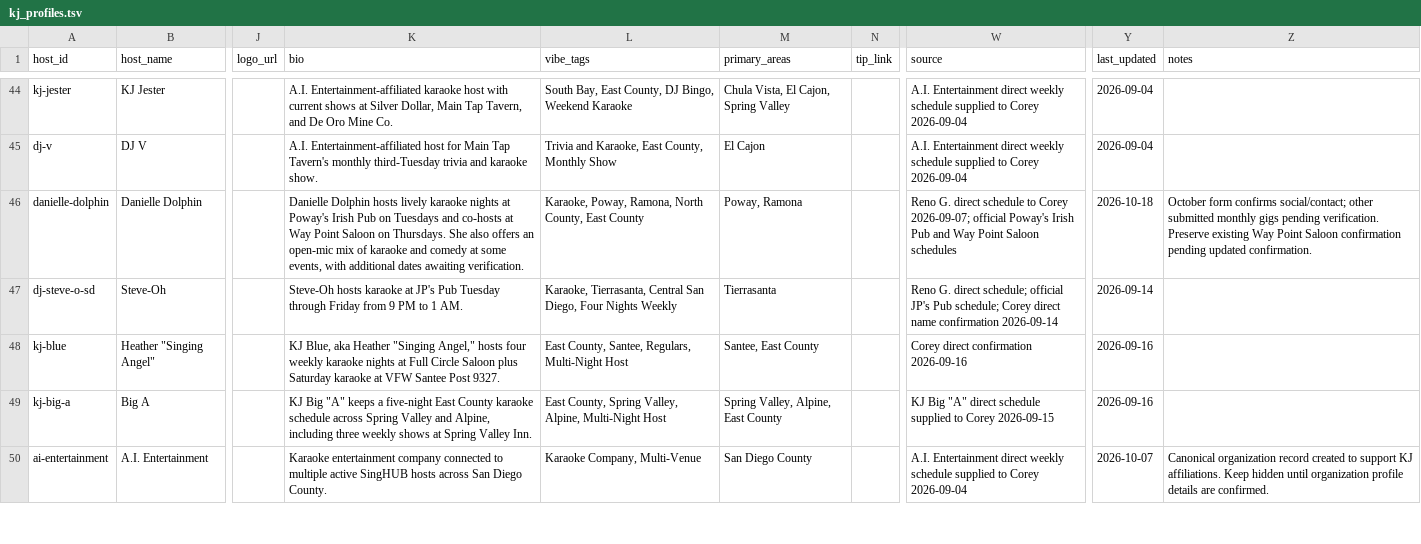
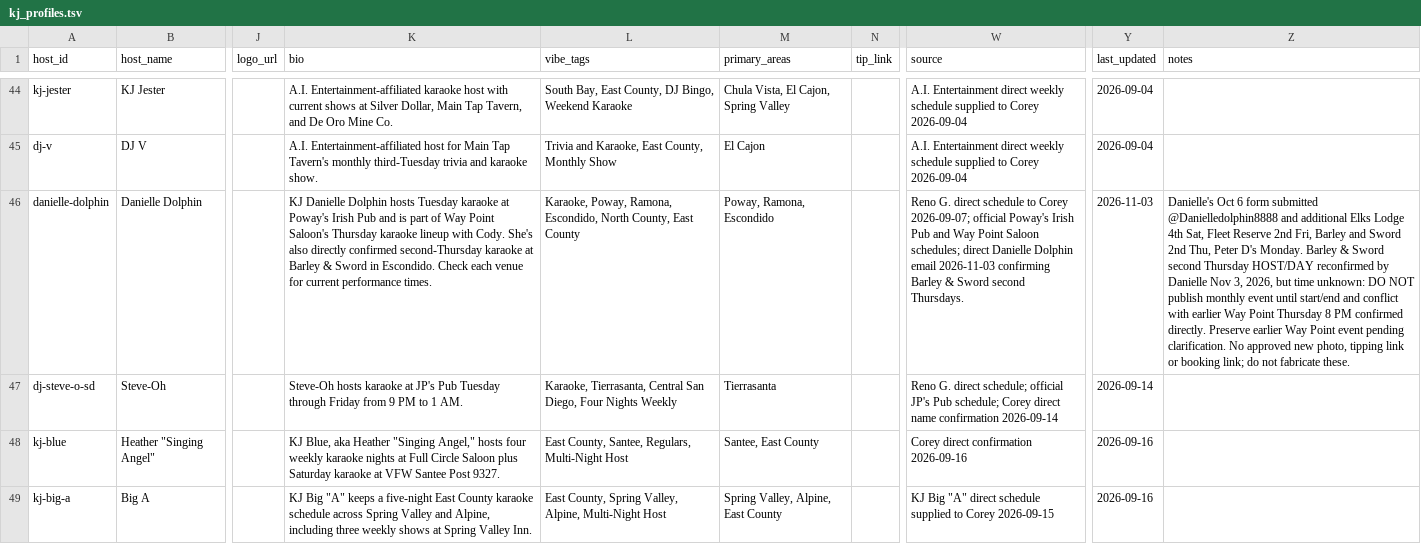
Before and after one commit to whiteinkcreates/singhub, a TSV file: public/data/kj_profiles.tsv, drawn as a sheet; only a part is shown, gaps mark what is left out; the shorter side is filled out with more unchanged rows; the diff names each change by its address in the sheet, - before the commit and + after, or states it on an @@ line.

Commit message:
Bring Danielle Dolphin source-backed host bio onto validated current main (#521)

```diff
--- a/public/data/kj_profiles.tsv
+++ b/public/data/kj_profiles.tsv
-K46 (bio): Danielle Dolphin hosts lively karaoke nights at Poway's Irish Pub on Tuesdays and co-hosts at Way Point Saloon on Thursdays. She also offers an open-mic mix of karaoke and comedy at some events, with additional dates awaiting verification.
+K46 (bio): KJ Danielle Dolphin hosts Tuesday karaoke at Poway's Irish Pub and is part of Way Point Saloon's Thursday karaoke lineup with Cody. She's also directly confirmed second-Thursday karaoke at Barley & Sword in Escondido. Check each venue for current performance times.
-L46 (vibe_tags): …Poway, Ramona, North County,…
+L46 (vibe_tags): …Poway, Ramona, Escondido, North County,…
-M46 (primary_areas): Poway, Ramona
+M46 (primary_areas): Poway, Ramona, Escondido
-W46 (source): …Point Saloon schedules
+W46 (source): …Point Saloon schedules; direct Danielle Dolphin email 2026-11-03 confirming Barley & Sword second Thursdays.
-Y46 (last_updated): 2026-10-18
+Y46 (last_updated): 2026-11-03
-Z46 (notes): October form confirms social/contact; other submitted monthly gigs pending verification. Preserve existing Way Point Saloon confirmation pending updated confirmation.
+Z46 (notes): Danielle's Oct 6 form submitted @Danielledolphin8888 and additional Elks Lodge 4th Sat, Fleet Reserve 2nd Fri, Barley and Sword 2nd Thu, Peter D's Monday. Barley & Sword second Thursday HOST/DAY reconfirmed by Danielle Nov 3, 2026, but time unknown: DO NOT publish monthly event until start/end and conflict with earlier Way Point Thursday 8 PM confirmed directly. Preserve earlier Way Point event pending clarification. No approved new photo, tipping link or booking link; do not fabricate these.
```
